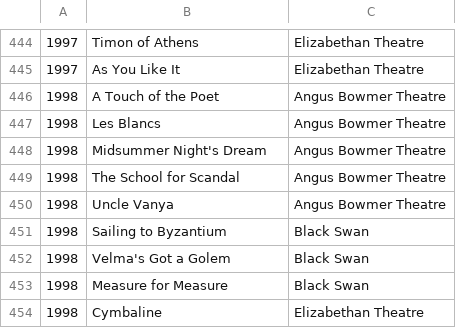
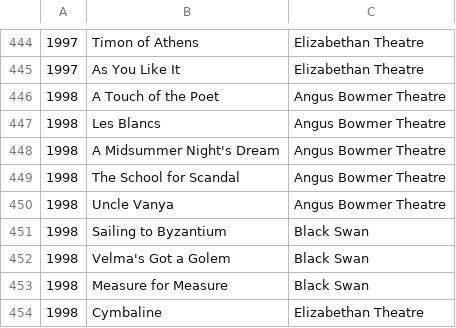
Before and after one commit to wfwalker/statler, a CSV file: osf-production-history.csv, drawn as a sheet; only a part is shown, gaps mark what is left out; the diff covers the shown part only.

```diff
--- a/osf-production-history.csv
+++ b/osf-production-history.csv
@@ -447,3 +447,3 @@
 1998,Les Blancs,Angus Bowmer Theatre
-1998,Midsummer Night's Dream,Angus Bowmer Theatre
+1998,A Midsummer Night's Dream,Angus Bowmer Theatre
 1998,The School for Scandal,Angus Bowmer Theatre
```
Also changed, not shown: 12 edited cells elsewhere in this file, other-plays.csv, performances.csv.
